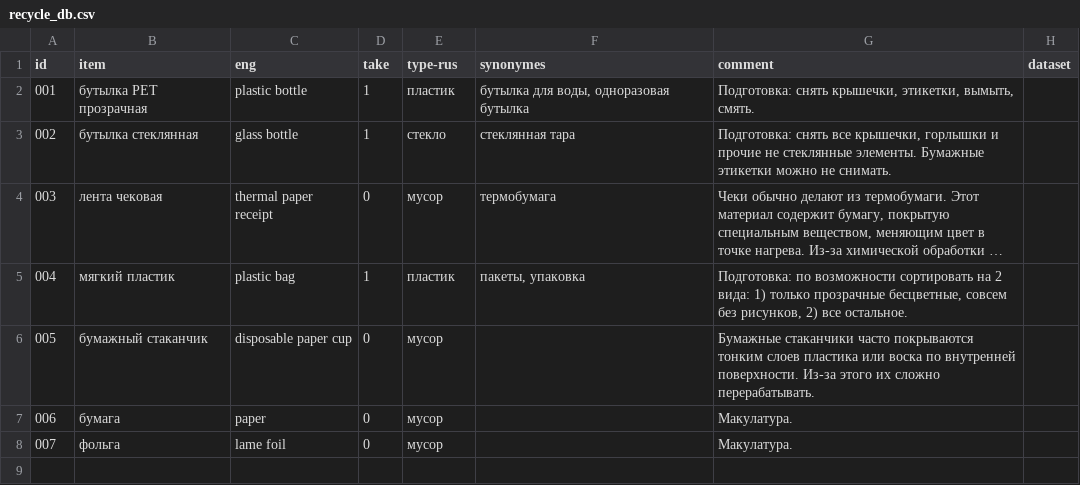
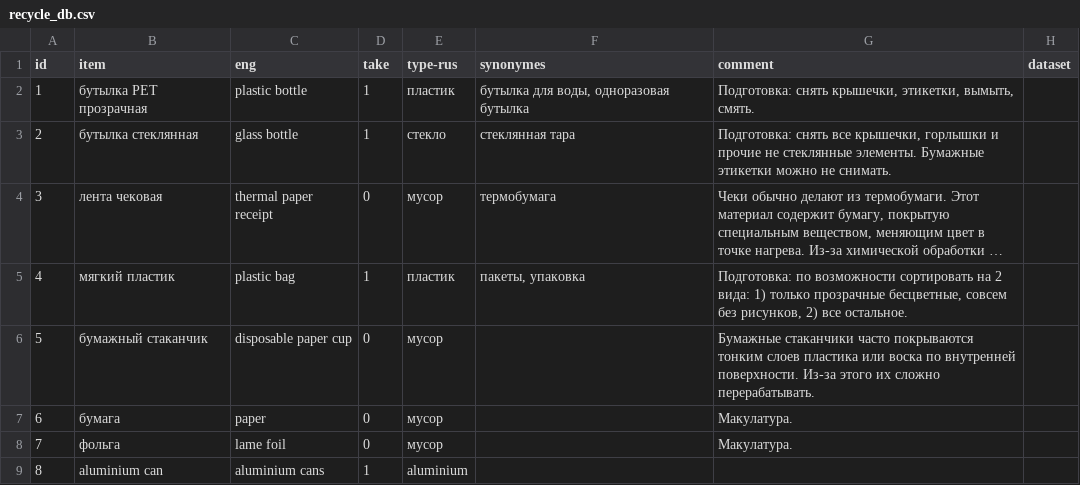
Before and after one commit to open-recycle/external-api, a CSV file: recycle_db.csv, drawn as a sheet; long unchanged cells end in …; the diff names each change by its address in the sheet, - before the commit and + after, or states it on an @@ line.

Commit message:
Update recycle_db.csv
add aluminium cans

```diff
--- a/recycle_db.csv
+++ b/recycle_db.csv
@@ column A (id) renumbered between rows 2 and 8 @@
+row 9: 8 | aluminium can | aluminium cans | 1 | aluminium
```
